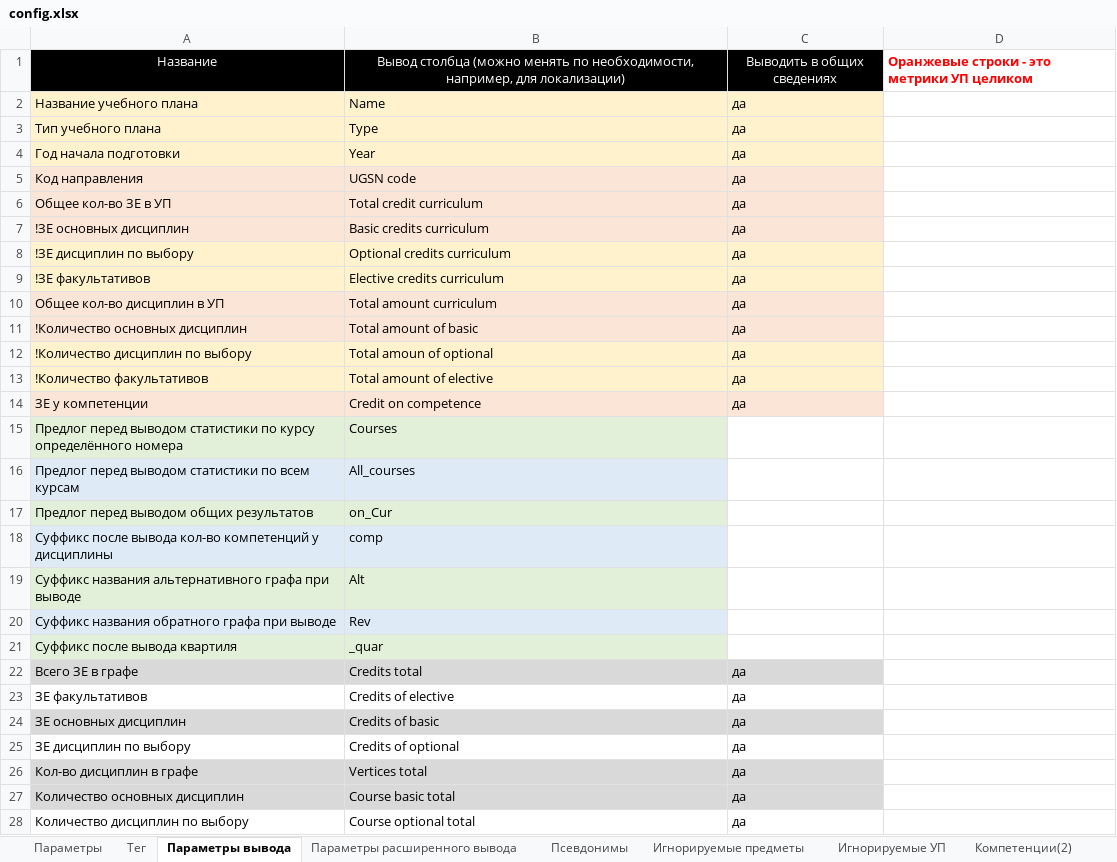
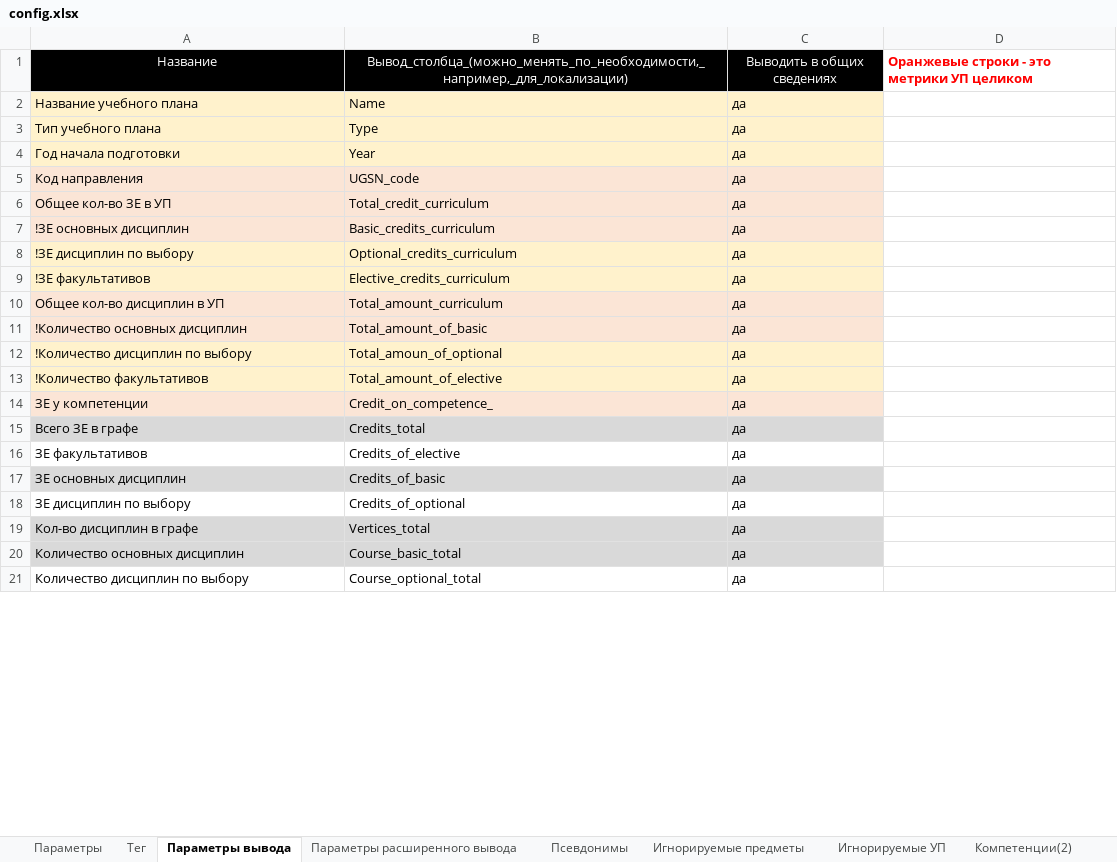
Before and after one commit to ekhalturin-ki15/SPA-SFU2, an Excel workbook: config.xlsx, sheet Параметры вывода, drawn as a sheet; only a part is shown; values as stored, in another font and other column widths than the file's, no borders; removed rows and columns are numbered as before the commit, all else as after; the diff covers the shown part only; the diff names each change by its address in the sheet, - before the commit and + after, or states it on an @@ line.

Commit message:
v 1.26 FAdapOutData полностью готов Програма вновь в рабочем состоянии и выводит файлы с данными

```diff
--- a/config.xlsx (sheet Параметры вывода)
+++ b/config.xlsx (sheet Параметры вывода)
-B1: Вывод столбца (можно менять по необходимости, например, для локализации)
+B1: Вывод_столбца_(можно_менять_по_необходимости,_например,_для_локализации)
-B5: UGSN code
+B5: UGSN_code
-B6: Total credit curriculum
+B6: Total_credit_curriculum
-B7: Basic credits curriculum
+B7: Basic_credits_curriculum
-B8: Optional credits curriculum
+B8: Optional_credits_curriculum
-B9: Elective credits curriculum
+B9: Elective_credits_curriculum
-B10: Total amount curriculum
+B10: Total_amount_curriculum
-B11: Total amount of basic
+B11: Total_amount_of_basic
-B12: Total amoun of optional
+B12: Total_amoun_of_optional
-B13: Total amount of elective
+B13: Total_amount_of_elective
-B14: Credit on competence
+B14: Credit_on_competence_
-row 15: Предлог перед выводом статистики по курсу определённого номера | Courses
-row 16: Предлог перед выводом статистики по всем курсам | All_courses
-row 17: Предлог перед выводом общих результатов | on_Cur
-row 18: Суффикс после вывода кол-во компетенций у дисциплины | comp
-row 19: Суффикс названия альтернативного графа при выводе | Alt
-row 20: Суффикс названия обратного графа при выводе | Rev
-row 21: Суффикс после вывода квартиля | _quar
-B15: Credits total
+B15: Credits_total
-B16: Credits of elective
+B16: Credits_of_elective
-B17: Credits of basic
+B17: Credits_of_basic
-B18: Credits of optional
+B18: Credits_of_optional
-B19: Vertices total
+B19: Vertices_total
-B20: Course basic total
+B20: Course_basic_total
-B21: Course optional total
+B21: Course_optional_total
```
Also changed, not shown: 1 moved row and 16 edited cells elsewhere in this sheet, sheet Параметры, 17 other files.
